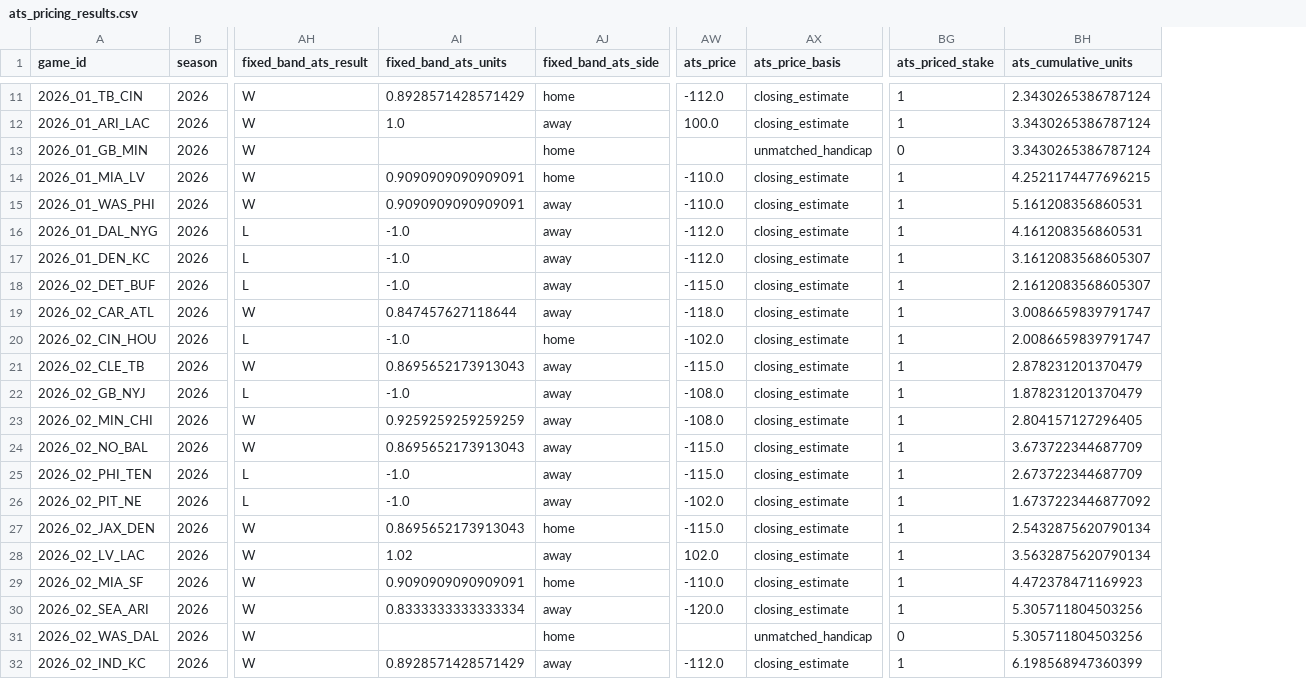
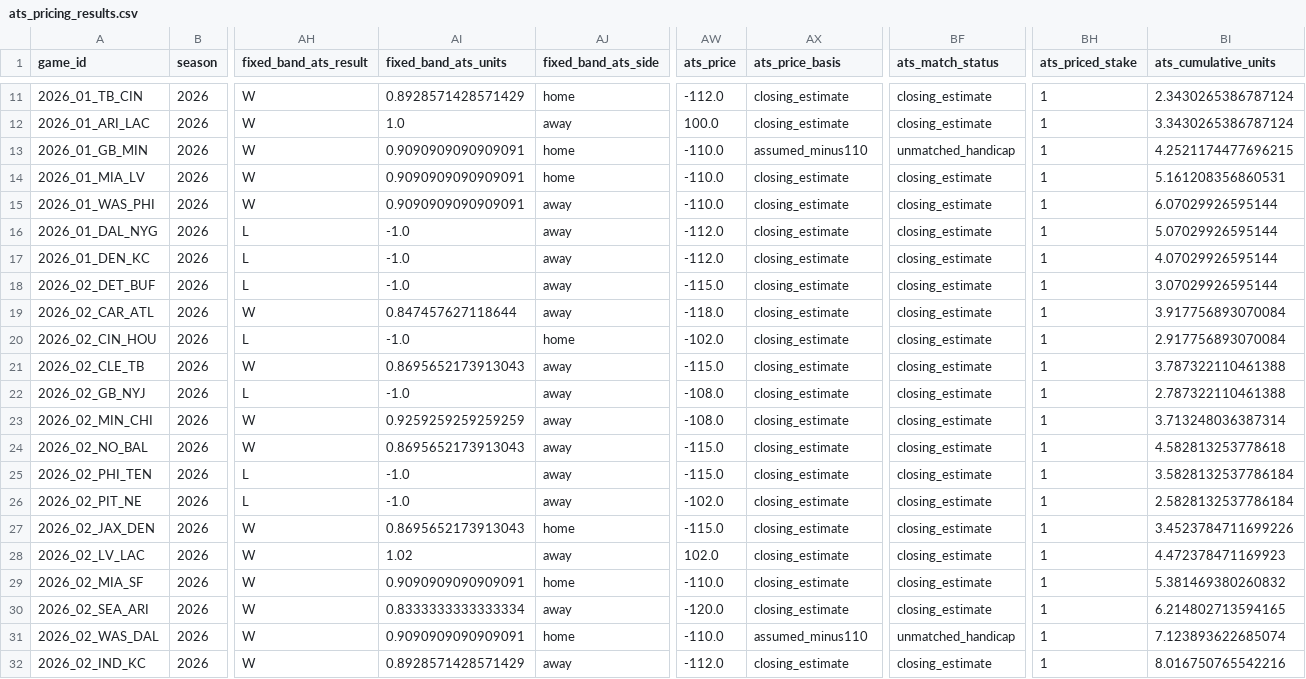
Before and after one commit to Dave356w/NFL-MODEL, a CSV file: data/latest/ats_pricing_results.csv, drawn as a sheet; only a part is shown, gaps mark what is left out; addresses are those after the commit; the diff covers the shown part only; the diff names each change by its address in the sheet, - before the commit and + after, or states it on an @@ line.

Commit message:
Pool unmatched ATS picks at explicitly assumed minus 110 prices

```diff
--- a/data/latest/ats_pricing_results.csv
+++ b/data/latest/ats_pricing_results.csv
+column BF (ats_match_status), rows 11-32: closing_estimate | closing_estimate | unmatched_handicap | closing_estimate | closing_estimate | closing_estimate | closing_estimate | closing_estimate | closing_estimate | closing_estimate | closing_estimate | closing_estimate | closing_estimate | closing_estimate | closing_estimate | closing_estimate | closing_estimate | closing_estimate | closing_estimate | closing_estimate | unmatched_handicap | closing_estimate
-AI13 (fixed_band_ats_units): (empty)
+AI13 (fixed_band_ats_units): 0.9090909090909091
-AW13 (ats_price): (empty)
+AW13 (ats_price): -110.0
-AX13 (ats_price_basis): unmatched_handicap
+AX13 (ats_price_basis): assumed_minus110
-BH13 (ats_priced_stake): 0
+BH13 (ats_priced_stake): 1
-BI13 (ats_cumulative_units): 3.3430265386787124
+BI13 (ats_cumulative_units): 4.2521174477696215
-BI14 (ats_cumulative_units): 4.2521174477696215
+BI14 (ats_cumulative_units): 5.161208356860531
-BI15 (ats_cumulative_units): 5.161208356860531
+BI15 (ats_cumulative_units): 6.07029926595144
-BI16 (ats_cumulative_units): 4.161208356860531
+BI16 (ats_cumulative_units): 5.07029926595144
-BI17 (ats_cumulative_units): 3.1612083568605307
+BI17 (ats_cumulative_units): 4.07029926595144
-BI18 (ats_cumulative_units): 2.1612083568605307
+BI18 (ats_cumulative_units): 3.07029926595144
-BI19 (ats_cumulative_units): 3.0086659839791747
+BI19 (ats_cumulative_units): 3.917756893070084
-BI20 (ats_cumulative_units): 2.0086659839791747
+BI20 (ats_cumulative_units): 2.917756893070084
-BI21 (ats_cumulative_units): 2.878231201370479
+BI21 (ats_cumulative_units): 3.787322110461388
-BI22 (ats_cumulative_units): 1.878231201370479
+BI22 (ats_cumulative_units): 2.787322110461388
-BI23 (ats_cumulative_units): 2.804157127296405
+BI23 (ats_cumulative_units): 3.713248036387314
-BI24 (ats_cumulative_units): 3.673722344687709
+BI24 (ats_cumulative_units): 4.582813253778618
-BI25 (ats_cumulative_units): 2.673722344687709
+BI25 (ats_cumulative_units): 3.5828132537786184
-BI26 (ats_cumulative_units): 1.6737223446877092
+BI26 (ats_cumulative_units): 2.5828132537786184
-BI27 (ats_cumulative_units): 2.5432875620790134
+BI27 (ats_cumulative_units): 3.4523784711699226
-BI28 (ats_cumulative_units): 3.5632875620790134
+BI28 (ats_cumulative_units): 4.472378471169923
-BI29 (ats_cumulative_units): 4.472378471169923
+BI29 (ats_cumulative_units): 5.381469380260832
-BI30 (ats_cumulative_units): 5.305711804503256
+BI30 (ats_cumulative_units): 6.214802713594165
-AI31 (fixed_band_ats_units): (empty)
+AI31 (fixed_band_ats_units): 0.9090909090909091
-AW31 (ats_price): (empty)
+AW31 (ats_price): -110.0
-AX31 (ats_price_basis): unmatched_handicap
+AX31 (ats_price_basis): assumed_minus110
-BH31 (ats_priced_stake): 0
+BH31 (ats_priced_stake): 1
-BI31 (ats_cumulative_units): 5.305711804503256
+BI31 (ats_cumulative_units): 7.123893622685074
-BI32 (ats_cumulative_units): 6.198568947360399
+BI32 (ats_cumulative_units): 8.016750765542216
```
Also changed, not shown: 148 edited cells elsewhere in this file, 6 other files.
